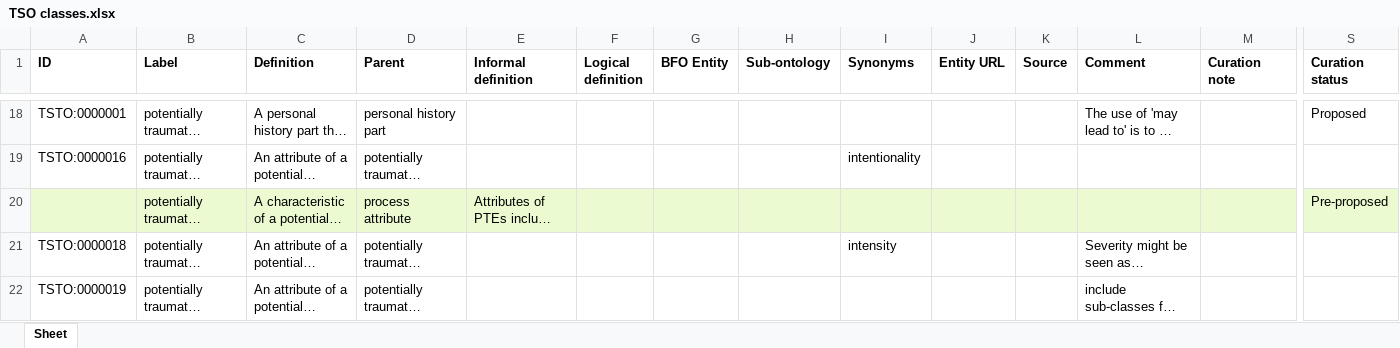
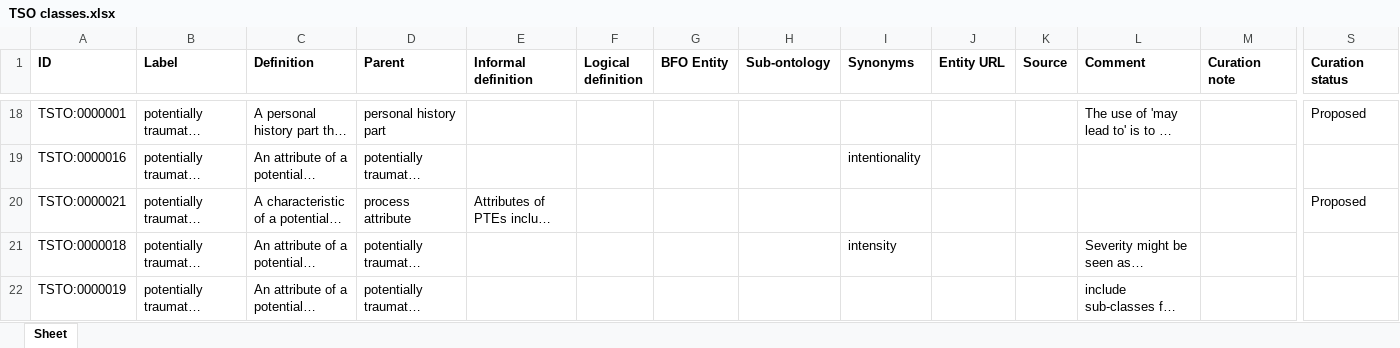
Before and after one commit to robertjwest/Potentially-Traumatic-Experiences-Ontology, an Excel workbook: TSO classes.xlsx, sheet Sheet, drawn as a sheet; only a part is shown, gaps mark what is left out; long unchanged cells end in …; values as stored, in another font and other column widths than the file's, no borders; the diff covers the shown part only; the diff names each change by its address in the sheet, - before the commit and + after, or states it on an @@ line.

Commit message:
Updating TSO classes.xlsx

```diff
--- a/TSO classes.xlsx (sheet Sheet)
+++ b/TSO classes.xlsx (sheet Sheet)
-A20 (ID): (empty)
+A20 (ID): TSTO:0000021
-A20:S20 fill: #EBFAD0
+A20:S20 fill: none
-S20 (Curation status): Pre-proposed
+S20 (Curation status): Proposed
```
Also changed, not shown: cell formats elsewhere in this sheet.
